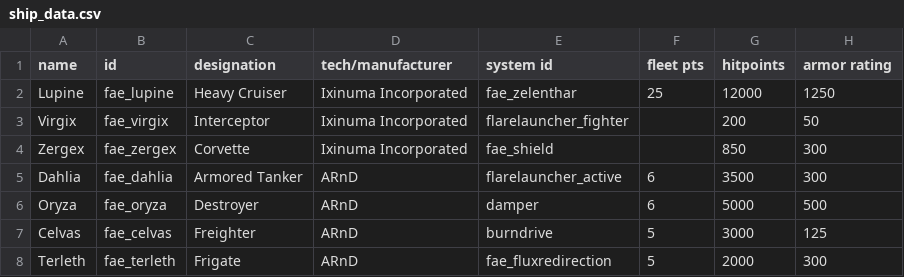
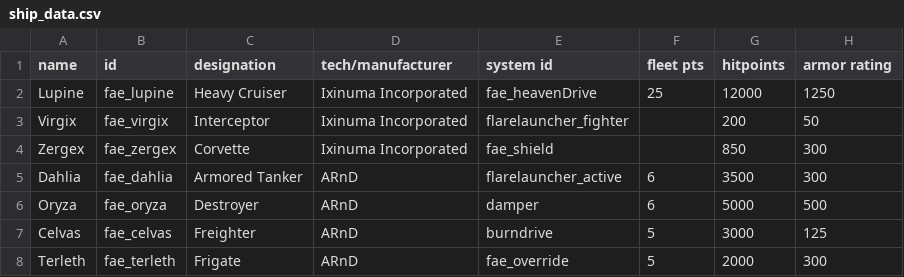
Before and after one commit to auntiebing/FaeSector, a CSV file: data/hulls/ship_data.csv, drawn as a sheet; only a part is shown; the diff names each change by its address in the sheet, - before the commit and + after, or states it on an @@ line.

```diff
--- a/data/hulls/ship_data.csv
+++ b/data/hulls/ship_data.csv
-E2 (system id): fae_zelenthar
+E2 (system id): fae_heavenDrive
-E8 (system id): fae_fluxredirection
+E8 (system id): fae_override
```
Also changed, not shown: data/shipsystems/ship_systems.csv, 14 other files.
